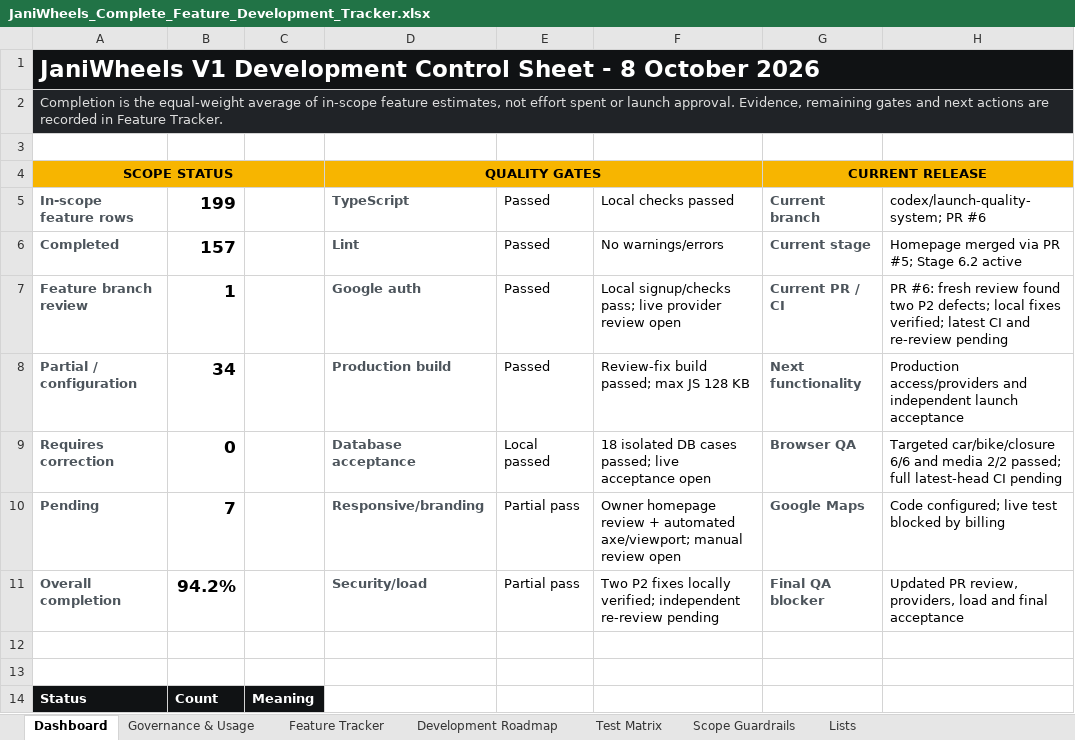
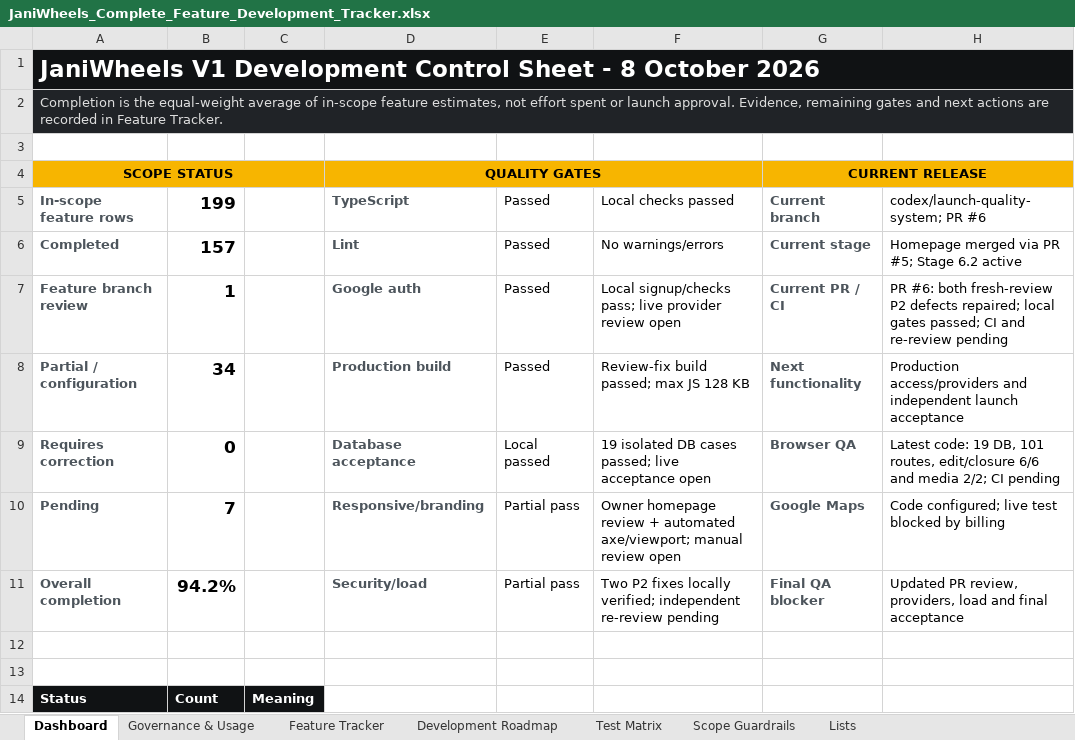
Before and after one commit to Tech-Orbit-Systems/JaniWheels, an Excel workbook: docs/JaniWheels_Complete_Feature_Development_Tracker.xlsx, sheet Dashboard, drawn as a sheet; only a part is shown; values as stored, in another font and other column widths than the file's, no borders; charts and pictures not drawn; the diff names each change by its address in the sheet, - before the commit and + after, or states it on an @@ line.

Commit message:
Finish closure lock ordering across correction and view count

```diff
--- a/docs/JaniWheels_Complete_Feature_Development_Tracker.xlsx (sheet Dashboard)
+++ b/docs/JaniWheels_Complete_Feature_Development_Tracker.xlsx (sheet Dashboard)
-H7: PR #6: fresh review found two P2 defects; local fixes verified; latest CI and…
+H7: PR #6: both fresh-review P2 defects repaired; local gates passed; CI and…
-F9: 18 isolated DB…
+F9: 19 isolated DB…
-H9: Targeted car/bike/closure 6/6 and media 2/2 passed; full latest-head CI pending
+H9: Latest code: 19 DB, 101 routes, edit/closure 6/6 and media 2/2; CI pending
```
Also changed, not shown: sheet Test Matrix, sheet Feature Tracker, sheet Governance & Usage, charts or pictures, 6 other files.
